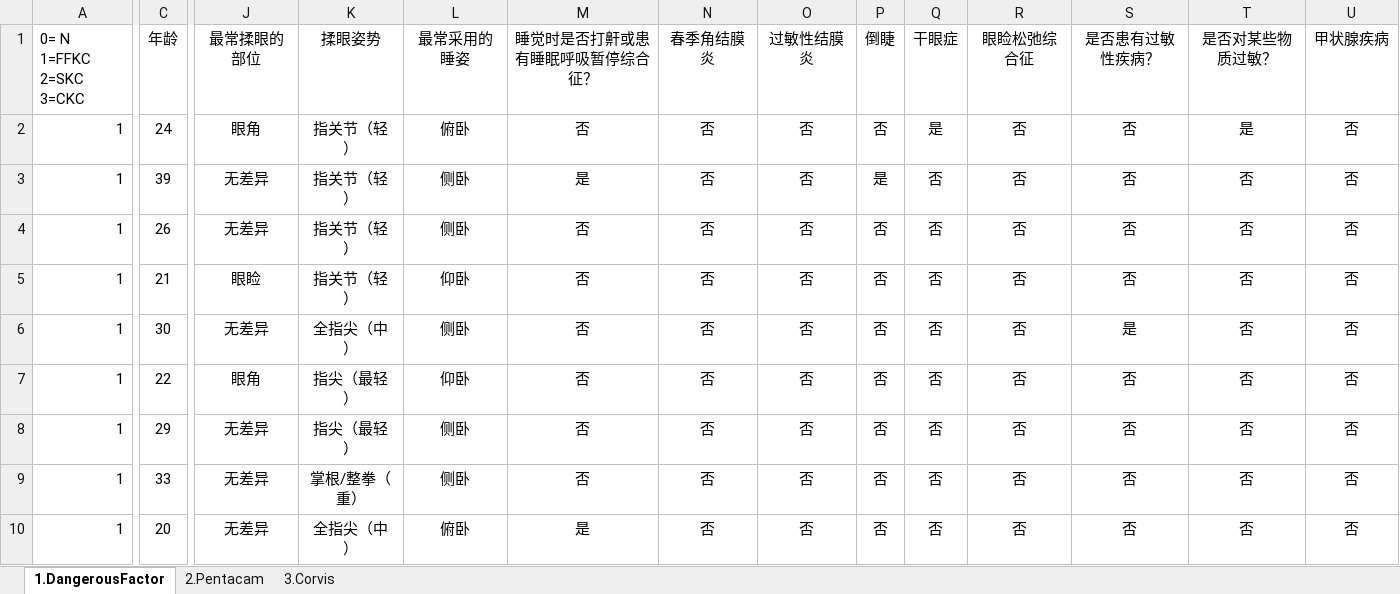
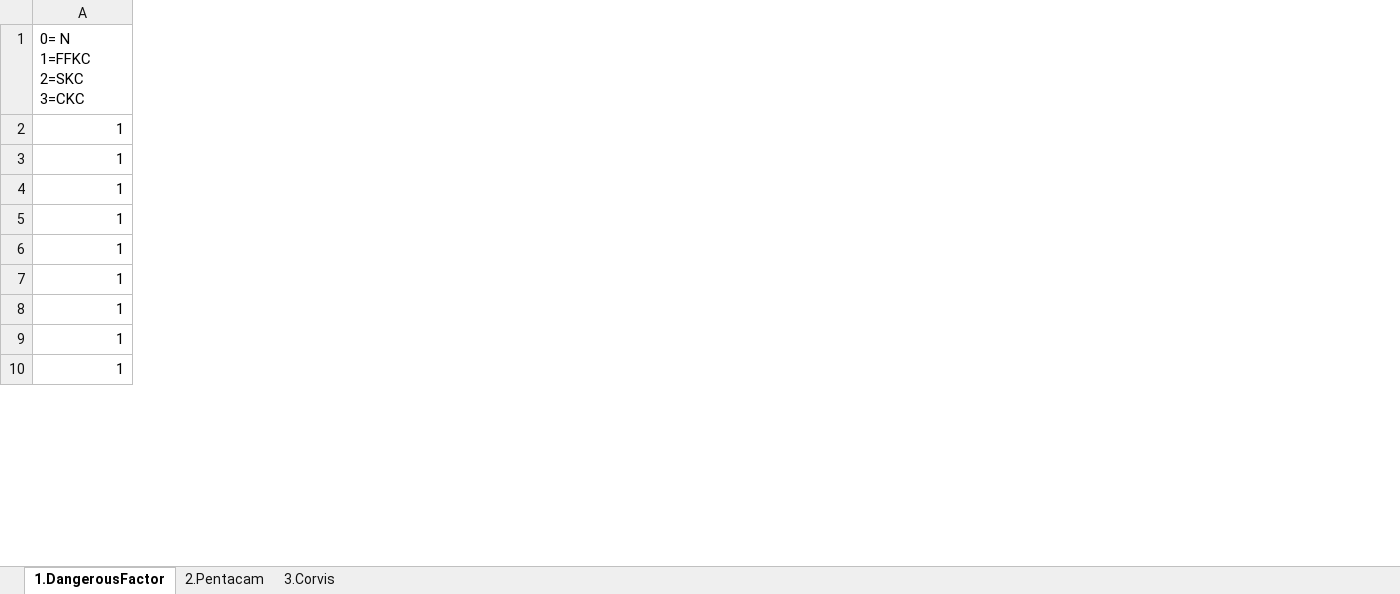
Before and after one commit to hzm-January/Qwen2, an Excel workbook: ai_doctor/source/patient_infos.xlsx, sheet 1.DangerousFactor, drawn as a sheet; only a part is shown, gaps mark what is left out; values as stored, in another font and other column widths than the file's, no borders; the diff covers the shown part only; the diff names each change by its address in the sheet, - before the commit and + after, or states it on an @@ line.

```diff
--- a/ai_doctor/source/patient_infos.xlsx (sheet 1.DangerousFactor)
+++ b/ai_doctor/source/patient_infos.xlsx (sheet 1.DangerousFactor)
-column C (年龄), rows 2-10: 24 | 39 | 26 | 21 | 30 | 22 | 29 | 33 | 20
-column J (最常揉眼的部位), rows 2-10: 眼角 | 无差异 | 无差异 | 眼睑 | 无差异 | 眼角 | 无差异 | 无差异 | 无差异
-column K (揉眼姿势), rows 2-10: 指关节（轻） | 指关节（轻） | 指关节（轻） | 指关节（轻） | 全指尖（中） | 指尖（最轻） | 指尖（最轻） | 掌根/整拳（重） | 全指尖（中）
-column L (最常采用的睡姿), rows 2-10: 俯卧 | 侧卧 | 侧卧 | 仰卧 | 侧卧 | 仰卧 | 侧卧 | 侧卧 | 俯卧
-column M (睡觉时是否打鼾或患有睡眠呼吸暂停综合征？), rows 2-10: 否 | 是 | 否 | 否 | 否 | 否 | 否 | 否 | 是
-column N (春季角结膜炎), rows 2-10: all 否
-column O (过敏性结膜炎), rows 2-10: all 否
-column P (倒睫), rows 2-10: 否 | 是 | 否 | 否 | 否 | 否 | 否 | 否 | 否
-column Q (干眼症), rows 2-10: 是 | 否 | 否 | 否 | 否 | 否 | 否 | 否 | 否
-column R (眼睑松弛综合征), rows 2-10: all 否
-column S (是否患有过敏性疾病？), rows 2-10: 否 | 否 | 否 | 否 | 是 | 否 | 否 | 否 | 否
-column T (是否对某些物质过敏？), rows 2-10: 是 | 否 | 否 | 否 | 否 | 否 | 否 | 否 | 否
-column U (甲状腺疾病), rows 2-10: all 否
```
Also changed, not shown: 16 removed columns elsewhere in this sheet, 10 other files.
